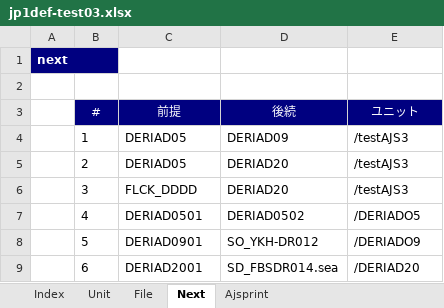
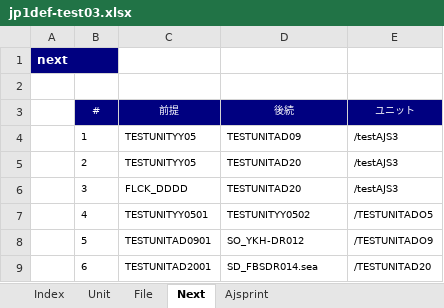
Before and after one commit to kngoofy/KnToolsJp1Ajs, an Excel workbook: KnToolsJp1Ajs/Data/jp1def-test03.xlsx, sheet Next, drawn as a sheet; values as stored, in another font and other column widths than the file's, no borders; the diff names each change by its address in the sheet, - before the commit and + after, or states it on an @@ line.

```diff
--- a/KnToolsJp1Ajs/Data/jp1def-test03.xlsx (sheet Next)
+++ b/KnToolsJp1Ajs/Data/jp1def-test03.xlsx (sheet Next)
@@ B3:E9 text size: smaller @@
-C4:C5 (前提): DERIAD05
+C4:C5 (前提): TESTUNITYY05
-D4 (後続): DERIAD09
+D4 (後続): TESTUNITAD09
-D5:D6 (後続): DERIAD20
+D5:D6 (後続): TESTUNITAD20
-C7 (前提): DERIAD0501
+C7 (前提): TESTUNITYY0501
-D7 (後続): DERIAD0502
+D7 (後続): TESTUNITYY0502
-E7 (ユニット): /DERIADO5
+E7 (ユニット): /TESTUNITADO5
-C8 (前提): DERIAD0901
+C8 (前提): TESTUNITAD0901
-E8 (ユニット): /DERIADO9
+E8 (ユニット): /TESTUNITADO9
-C9 (前提): DERIAD2001
+C9 (前提): TESTUNITAD2001
-E9 (ユニット): /DERIAD20
+E9 (ユニット): /TESTUNITAD20
```
Also changed, not shown: sheet Ajsprint, sheet Unit, sheet File, sheet Index, 15 other files.
